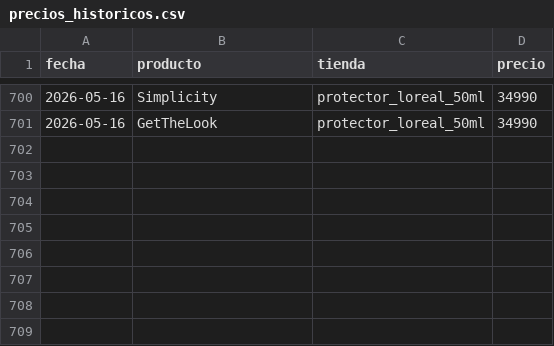
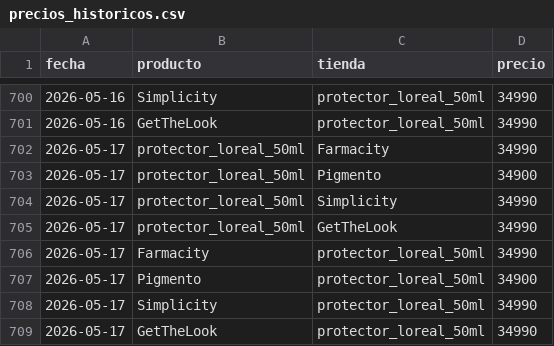
Before and after one commit to maximoPasturensi/comparador-precios-bot, a CSV file: data/precios_historicos.csv, drawn as a sheet; only a part is shown, gaps mark what is left out; the diff names each change by its address in the sheet, - before the commit and + after, or states it on an @@ line.

```diff
--- a/data/precios_historicos.csv
+++ b/data/precios_historicos.csv
+row 702: 2026-05-17 | protector_loreal_50ml | Farmacity | 34990
+row 703: 2026-05-17 | protector_loreal_50ml | Pigmento | 34900
+row 704: 2026-05-17 | protector_loreal_50ml | Simplicity | 34990
+row 705: 2026-05-17 | protector_loreal_50ml | GetTheLook | 34990
+row 706: 2026-05-17 | Farmacity | protector_loreal_50ml | 34990
+row 707: 2026-05-17 | Pigmento | protector_loreal_50ml | 34900
+row 708: 2026-05-17 | Simplicity | protector_loreal_50ml | 34990
+row 709: 2026-05-17 | GetTheLook | protector_loreal_50ml | 34990
```
